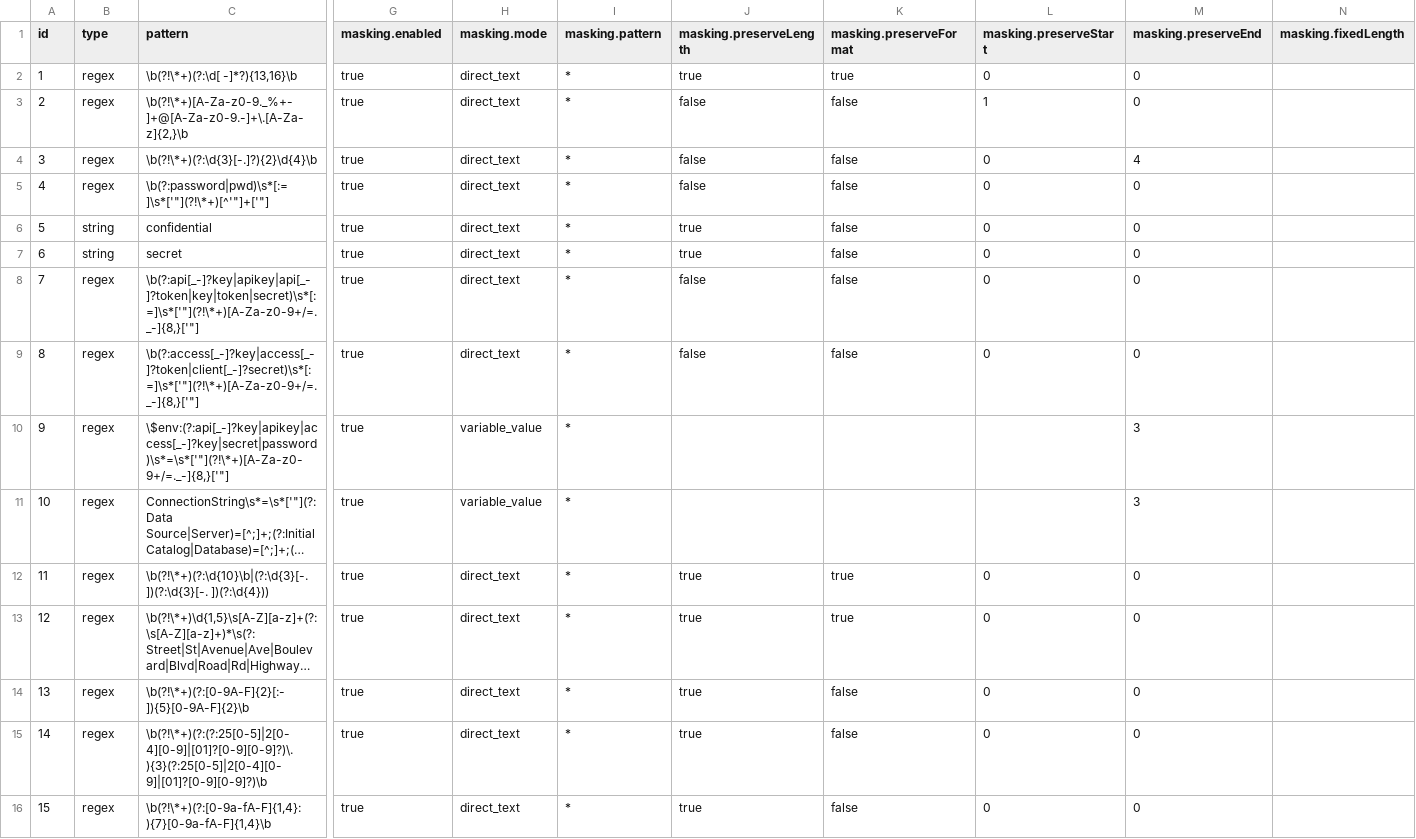
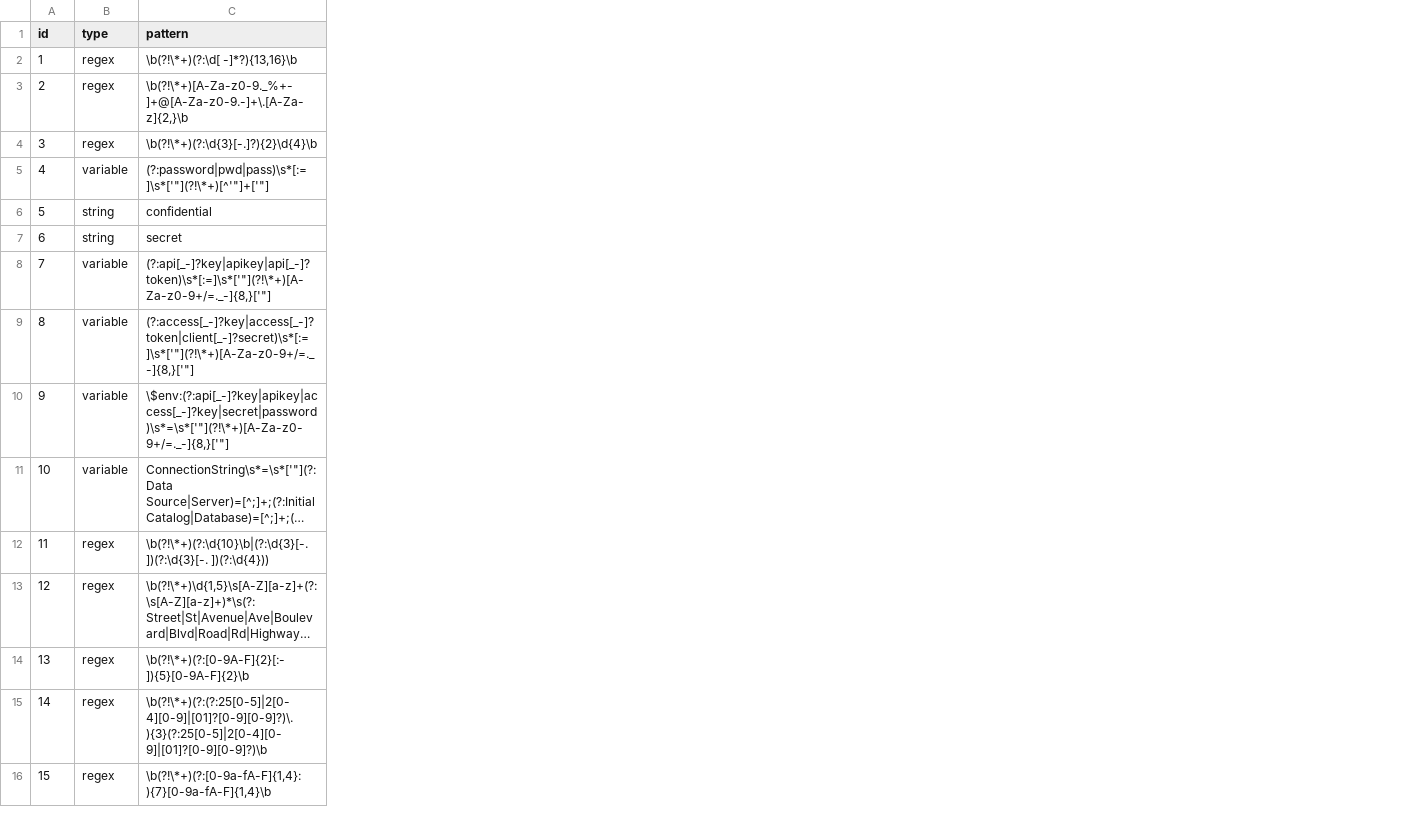
Before and after one commit to itcon-pty-au/typingmind-contentshield, a TSV file: privacy-checker-rules.tsv, drawn as a sheet; only a part is shown, gaps mark what is left out; long unchanged cells end in …; removed rows and columns are numbered as before the commit, all else as after; rows hold the shown columns only; the diff covers the shown part only; the diff names each change by its address in the sheet, - before the commit and + after, or states it on an @@ line.

```diff
--- a/privacy-checker-rules.tsv
+++ b/privacy-checker-rules.tsv
-column G (masking.enabled), rows 2-7: all true; rows 9-16: all true
-column H (masking.mode), rows 2-7: all direct_text; rows 9-16: direct_text | variable_value | variable_value | direct_text | direct_text | direct_text | direct_text | direct_text
-column I (masking.pattern), rows 2-7: all *; rows 9-16: all *
-column J (masking.preserveLength), rows 2-7: true | false | false | false | true | true; rows 9-16: false |  |  | true | true | true | true | true
-column K (masking.preserveFormat), rows 2-7: true | false | false | false | false | false; rows 9-16: false |  |  | true | true | false | false | false
-column L (masking.preserveStart), rows 2-7: 0 | 1 | 0 | 0 | 0 | 0; rows 9-16: 0 |  |  | 0 | 0 | 0 | 0 | 0
-column M (masking.preserveEnd), rows 2-7: 0 | 0 | 4 | 0 | 0 | 0; rows 9-16: 0 | 3 | 3 | 0 | 0 | 0 | 0 | 0
-column N (masking.fixedLength), empty
-B5 (type): regex
+B5 (type): variable
-C5 (pattern): \b(?:password|pwd)\s*[:=]\s*['"](?!\*+)[^'"]+['"]
+C5 (pattern): (?:password|pwd|pass)\s*[:=]\s*['"](?!\*+)[^'"]+['"]
-row 8: 7 | regex | \b(?:api[_-]?key|apikey|api[_-]?token|key|token|secret)\s*[:=]\s*['"](?!\*+)[A-Za-z0-9+/=._-]{8,}['"] | true | direct_text | * | false | false | 0 | 0
+row 8: 7 | variable | (?:api[_-]?key|apikey|api[_-]?token)\s*[:=]\s*['"](?!\*+)[A-Za-z0-9+/=._-]{8,}['"]
-B9:B11 (type): regex
+B9:B11 (type): variable
-C9 (pattern): \b(?:access[_-]?key|access[_-]?token|client[_-]?secret)\s*[:=]\s*['"](?!\*+)[A-Za-z0-9+/=._-]{8,}['"]
+C9 (pattern): (?:access[_-]?key|access[_-]?token|client[_-]?secret)\s*[:=]\s*['"](?!\*+)[A-Za-z0-9+/=._-]{8,}['"]
```
Also changed, not shown: 10 added rows and 21 edited cells elsewhere in this file.
